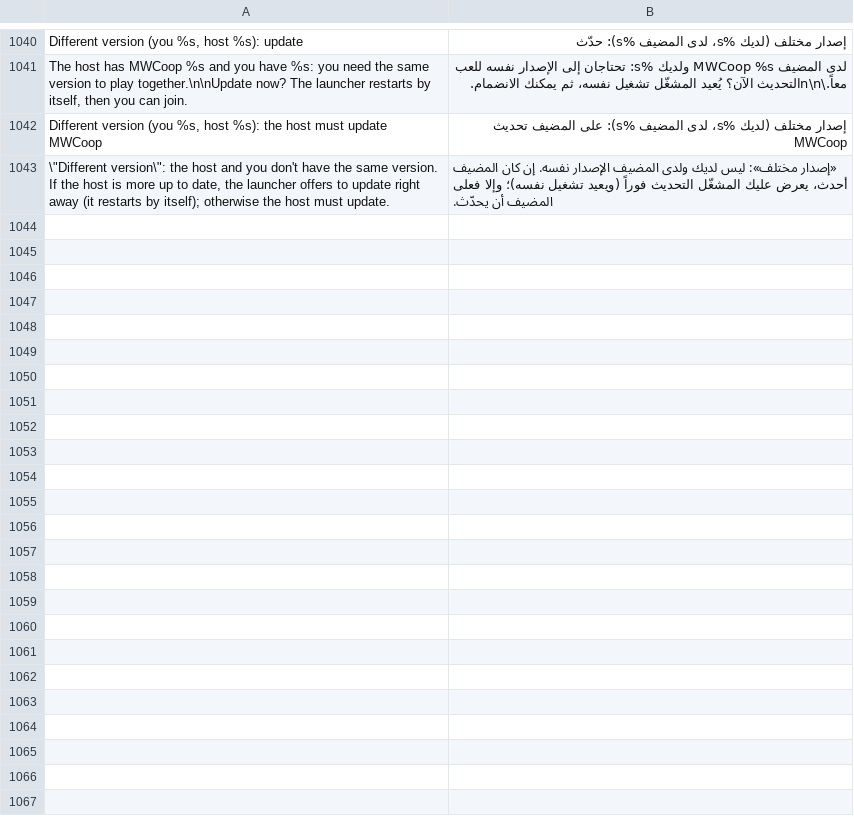
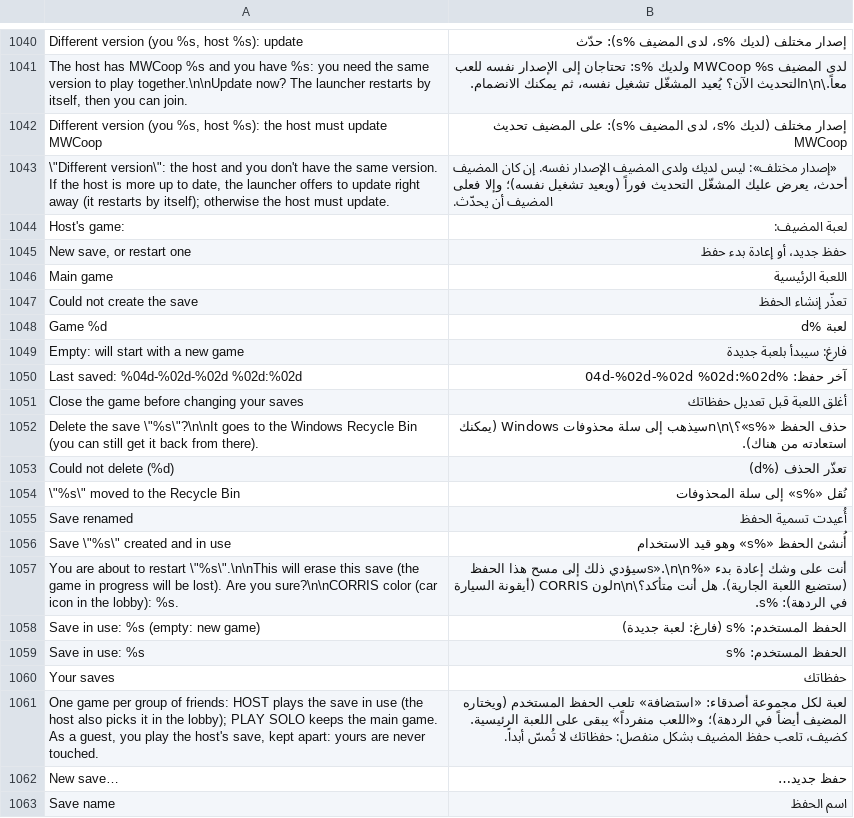
Before and after one commit to Parricidium/MWCoop, a TSV file: run/ar/ar_launcher.tsv, drawn as a sheet; only a part is shown, gaps mark what is left out; the diff covers the shown part only; the diff names each change by its address in the sheet, - before the commit and + after, or states it on an @@ line.

```diff
--- a/run/ar/ar_launcher.tsv
+++ b/run/ar/ar_launcher.tsv
+row 1044: Host's game: | لعبة المضيف:
+row 1045: New save, or restart one | حفظ جديد، أو إعادة بدء حفظ
+row 1046: Main game | اللعبة الرئيسية
+row 1047: Could not create the save | تعذّر إنشاء الحفظ
+row 1048: Game %d | لعبة %d
+row 1049: Empty: will start with a new game | فارغ: سيبدأ بلعبة جديدة
+row 1050: Last saved: %04d-%02d-%02d %02d:%02d | آخر حفظ: %04d-%02d-%02d %02d:%02d
+row 1051: Close the game before changing your saves | أغلق اللعبة قبل تعديل حفظاتك
+row 1052: Delete the save \"%s\"?\n\nIt goes to the Windows Recycle Bin (you can still get it back from there). | حذف الحفظ «%s»؟\n\nسيذهب إلى سلة محذوفات Windows (يمكنك استعادته من هناك).
+row 1053: Could not delete (%d) | تعذّر الحذف (%d)
+row 1054: \"%s\" moved to the Recycle Bin | نُقل «%s» إلى سلة المحذوفات
+row 1055: Save renamed | أُعيدت تسمية الحفظ
+row 1056: Save \"%s\" created and in use | أُنشئ الحفظ «%s» وهو قيد الاستخدام
+row 1057: You are about to restart \"%s\".\n\nThis will erase this save (the game in progress will be lost). Are you sure?\n\nCORRIS color (car icon in the lobby): %s. | أنت على وشك إعادة بدء «%s».\n\nسيؤدي ذلك إلى مسح هذا الحفظ (ستضيع اللعبة الجارية). هل أنت متأكد؟\n\nلون CORRIS (أيقونة السيارة في الردهة): %s.
+row 1058: Save in use: %s (empty: new game) | الحفظ المستخدم: %s (فارغ: لعبة جديدة)
+row 1059: Save in use: %s | الحفظ المستخدم: %s
+row 1060: Your saves | حفظاتك
+row 1061: One game per group of friends: HOST plays the save in use (the host also picks it in the lobby); PLAY SOLO keeps the main game. As a guest, you play the host's save, kept apart: yours are never touched. | لعبة لكل مجموعة أصدقاء: «استضافة» تلعب الحفظ المستخدم (ويختاره المضيف أيضاً في الردهة)؛ و«اللعب منفرداً» يبقى على اللعبة الرئيسية. كضيف، تلعب حفظ المضيف بشكل منفصل: حفظاتك لا تُمسّ أبداً.
+row 1062: New save… | حفظ جديد…
+row 1063: Save name | اسم الحفظ
```
Also changed, not shown: 18 added rows elsewhere in this file, run/ru/ru_launcher.tsv, 13 other files.
